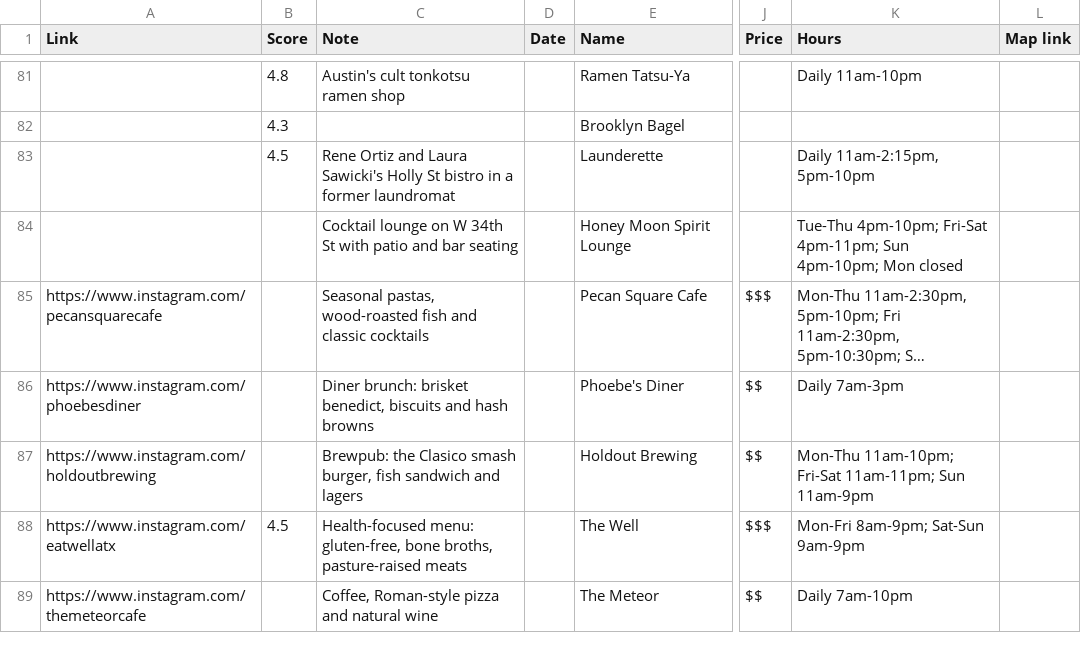
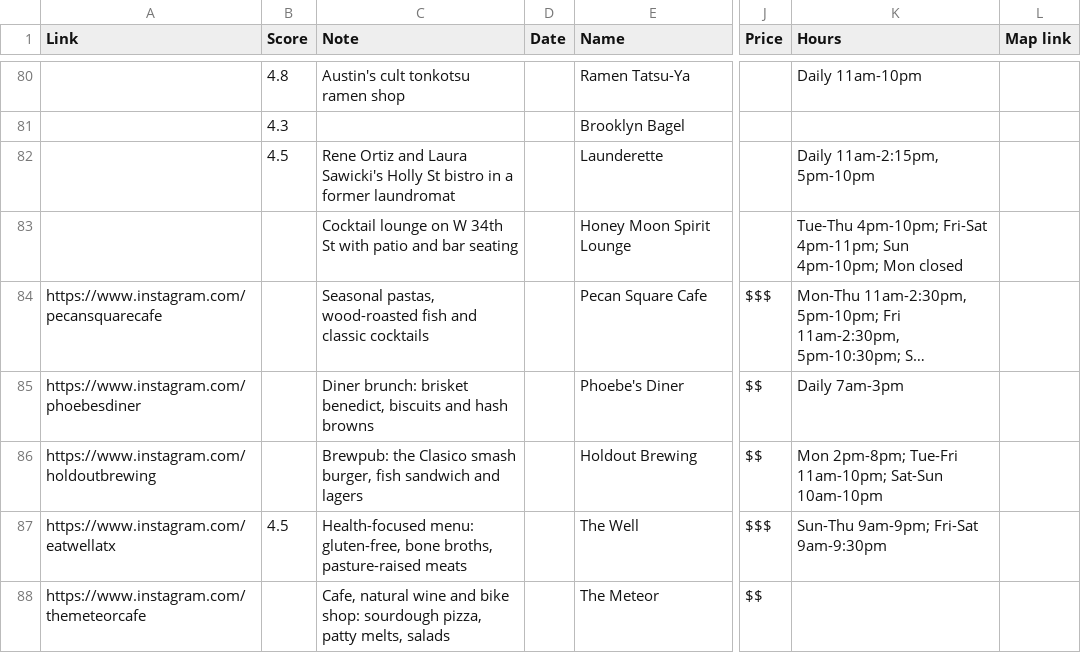
Before and after one commit to sam-m9/Fatty, a CSV file: data/austin.csv, drawn as a sheet; only a part is shown, gaps mark what is left out; long unchanged cells end in …; addresses are those after the commit; the diff covers the shown part only; the diff names each change by its address in the sheet, - before the commit and + after, or states it on an @@ line.

```diff
--- a/data/austin.csv
+++ b/data/austin.csv
-K86 (Hours): Mon-Thu 11am-10pm; Fri-Sat 11am-11pm; Sun 11am-9pm
+K86 (Hours): Mon 2pm-8pm; Tue-Fri 11am-10pm; Sat-Sun 10am-10pm
-K87 (Hours): Mon-Fri 8am-9pm; Sat-Sun 9am-9pm
+K87 (Hours): Sun-Thu 9am-9pm; Fri-Sat 9am-9:30pm
-C88 (Note): Coffee, Roman-style pizza and natural wine
+C88 (Note): Cafe, natural wine and bike shop: sourdough pizza, patty melts, salads
-K88 (Hours): Daily 7am-10pm
+K88 (Hours): (empty)
```
Also changed, not shown: 1 added row, 2 removed rows and 67 edited cells elsewhere in this file, 5 other files.
